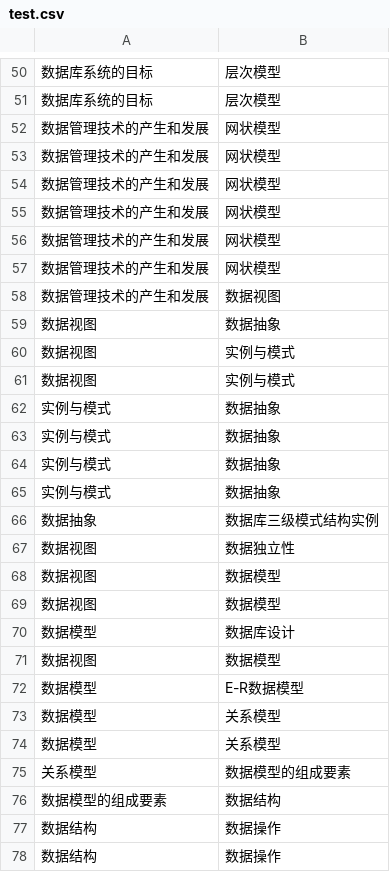
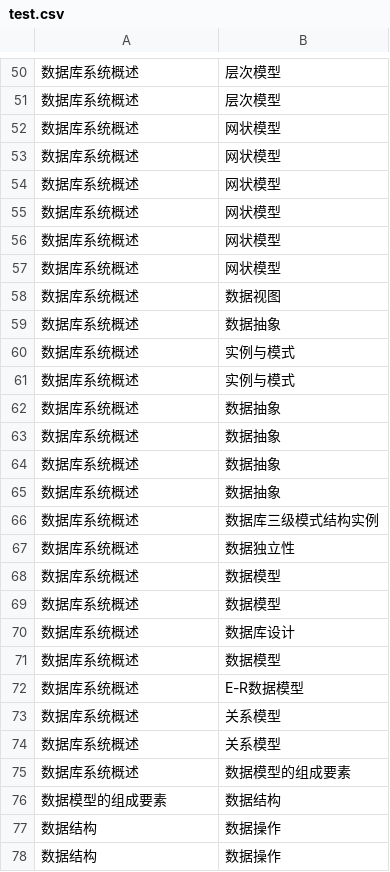
Before and after one commit to JipengSun/major_graph, a CSV file: neo4j-community/import/test.csv, drawn as a sheet; only a part is shown, gaps mark what is left out; the diff covers the shown part only.

```diff
--- a/neo4j-community/import/test.csv
+++ b/neo4j-community/import/test.csv
@@ -50,27 +50,27 @@
-数据库系统的目标,层次模型
-数据库系统的目标,层次模型
-数据管理技术的产生和发展,网状模型
-数据管理技术的产生和发展,网状模型
-数据管理技术的产生和发展,网状模型
-数据管理技术的产生和发展,网状模型
-数据管理技术的产生和发展,网状模型
-数据管理技术的产生和发展,网状模型
-数据管理技术的产生和发展,数据视图
-数据视图,数据抽象
-数据视图,实例与模式
-数据视图,实例与模式
-实例与模式,数据抽象
-实例与模式,数据抽象
-实例与模式,数据抽象
-实例与模式,数据抽象
-数据抽象,数据库三级模式结构实例
-数据视图,数据独立性
-数据视图,数据模型
-数据视图,数据模型
-数据模型,数据库设计
-数据视图,数据模型
-数据模型,E-R数据模型
-数据模型,关系模型
-数据模型,关系模型
-关系模型,数据模型的组成要素
+数据库系统概述,层次模型
+数据库系统概述,层次模型
+数据库系统概述,网状模型
+数据库系统概述,网状模型
+数据库系统概述,网状模型
+数据库系统概述,网状模型
+数据库系统概述,网状模型
+数据库系统概述,网状模型
+数据库系统概述,数据视图
+数据库系统概述,数据抽象
+数据库系统概述,实例与模式
+数据库系统概述,实例与模式
+数据库系统概述,数据抽象
+数据库系统概述,数据抽象
+数据库系统概述,数据抽象
+数据库系统概述,数据抽象
+数据库系统概述,数据库三级模式结构实例
+数据库系统概述,数据独立性
+数据库系统概述,数据模型
+数据库系统概述,数据模型
+数据库系统概述,数据库设计
+数据库系统概述,数据模型
+数据库系统概述,E-R数据模型
+数据库系统概述,关系模型
+数据库系统概述,关系模型
+数据库系统概述,数据模型的组成要素
 数据模型的组成要素,数据结构
```
Also changed, not shown: 48 edited cells elsewhere in this file, 29 other files.
